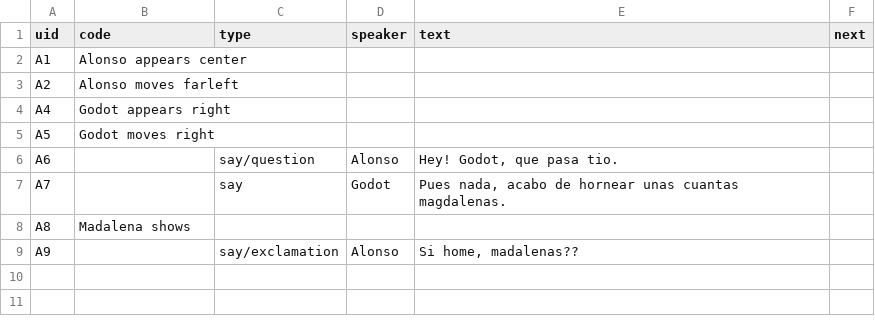
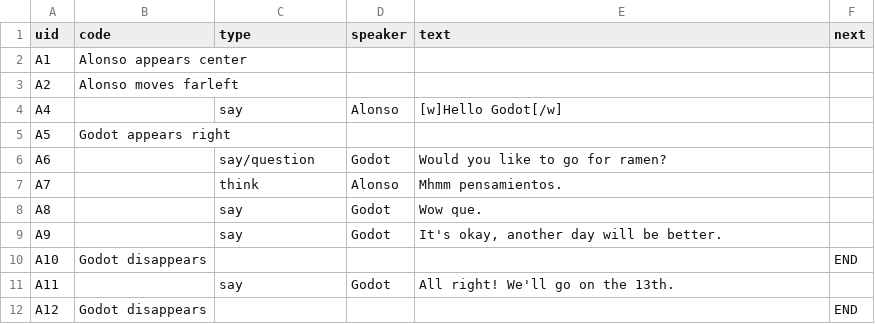
Before and after one commit to alonsomadrigal04/TFG, a CSV file: Data/Csv/test2.csv, drawn as a sheet.

Commit message:
Add thinking blur effect and dialog handling
Introduce a background blur/think visual and related dialog handling.

- Add a blur shader (Scenes/testing/blur.gdshader + uid) and hook it into test_scene.tscn via a ShaderMaterial subresource and a BlurFilter ColorRect node; set TextBox z_index.
- Implement thinking layout in CharacterStage: IsThinking flag, exported blurshader ColorRect, and methods to apply/hide blur by moving the character portrait into the blur layer.
- Wire up dialog flow: DialogManager now handles a "think" type, shows the think layout and ensures thinking state is cleared appropriately; DialogReader recognizes think subtype.
- TextTyper renders thought text in green while CharacterStage.IsThinking.
- Update DSLComands.txt with new choice, camera, flash and wait commands.
- Minor fixes: comment out a debug print in ObjectStage and update CSV sample (Data/Csv/test2.csv) with new/edited dialog lines.

These changes add support for 'thinking' dialogue with a blurred background and visual/text differences for thoughts.

```diff
--- a/Data/Csv/test2.csv
+++ b/Data/Csv/test2.csv
@@ -3,7 +3,10 @@ A1;Alonso appears center;;;;
 A2;Alonso moves farleft;;;;
-A4;Godot appears right;;;;
-A5;Godot moves right;;;;
-A6;;say/question;Alonso;Hey! Godot, que pasa tio.;
-A7;;say;Godot;Pues nada, acabo de hornear unas cuantas magdalenas.;
-A8;Madalena shows;;;;
-A9;;say/exclamation;Alonso;Si home, madalenas??;
+A4;;say;Alonso;[w]Hello Godot[/w];
+A5;Godot appears right;;;;
+A6;;say/question;Godot;Would you like to go for ramen?;
+A7;;think;Alonso;Mhmm pensamientos.;
+A8;;say;Godot;Wow que.;
+A9;;say;Godot;It's okay, another day will be better.;
+A10;Godot disappears;;;;END
+A11;;say;Godot;All right! We'll go on the 13th.;
+A12;Godot disappears;;;;END
```
Also changed, not shown: 10 other files.
